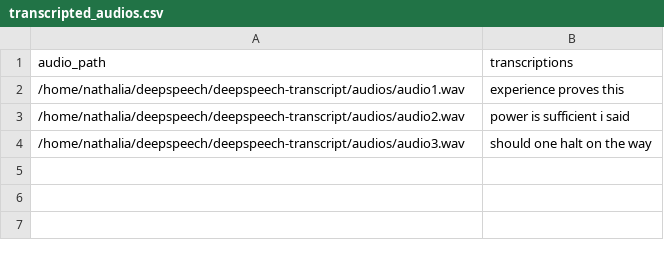
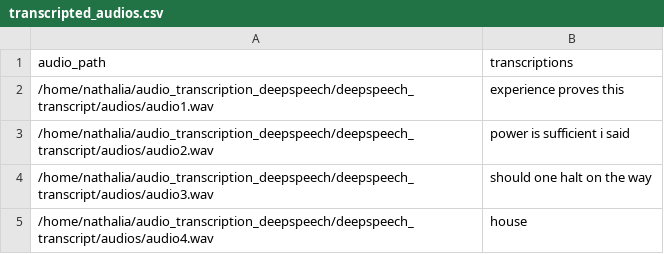
Before and after one commit to NathaliaBarreiros/audio_transcription_deepspeech, a CSV file: deepspeech_transcript/csv_docs/transcripted_audios.csv, drawn as a sheet.

Commit message:
new audios loaded

```diff
--- a/deepspeech_transcript/csv_docs/transcripted_audios.csv
+++ b/deepspeech_transcript/csv_docs/transcripted_audios.csv
@@ -1,4 +1,5 @@
 audio_path,transcriptions
-/home/nathalia/deepspeech/deepspeech-transcript/audios/audio1.wav,experience proves this
-/home/nathalia/deepspeech/deepspeech-transcript/audios/audio2.wav,power is sufficient i said
-/home/nathalia/deepspeech/deepspeech-transcript/audios/audio3.wav,should one halt on the way
+/home/nathalia/audio_transcription_deepspeech/deepspeech_transcript/audios/audio1.wav,experience proves this
+/home/nathalia/audio_transcription_deepspeech/deepspeech_transcript/audios/audio2.wav,power is sufficient i said
+/home/nathalia/audio_transcription_deepspeech/deepspeech_transcript/audios/audio3.wav,should one halt on the way
+/home/nathalia/audio_transcription_deepspeech/deepspeech_transcript/audios/audio4.wav,house
```
Also changed, not shown: 7 other files.
